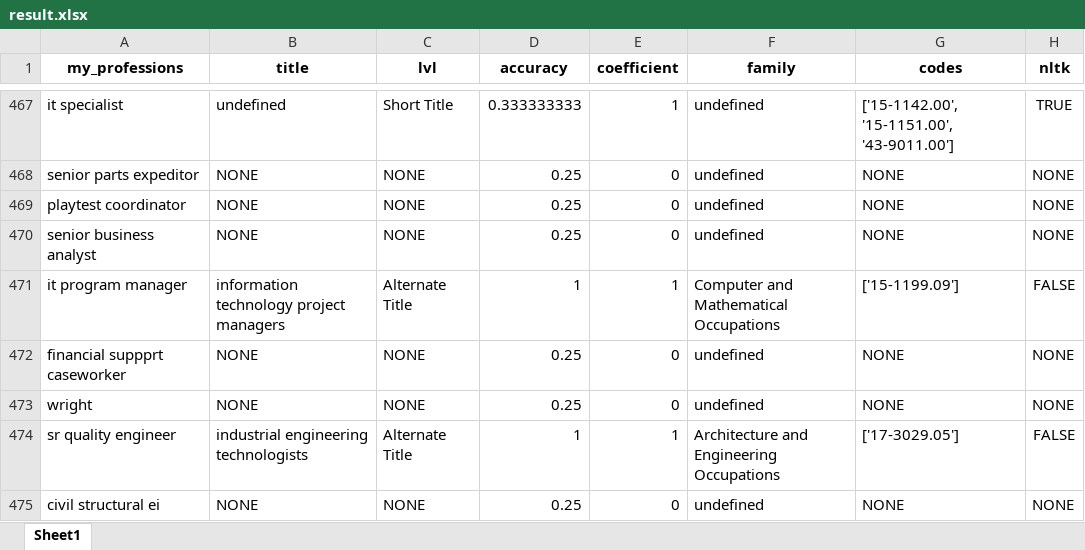
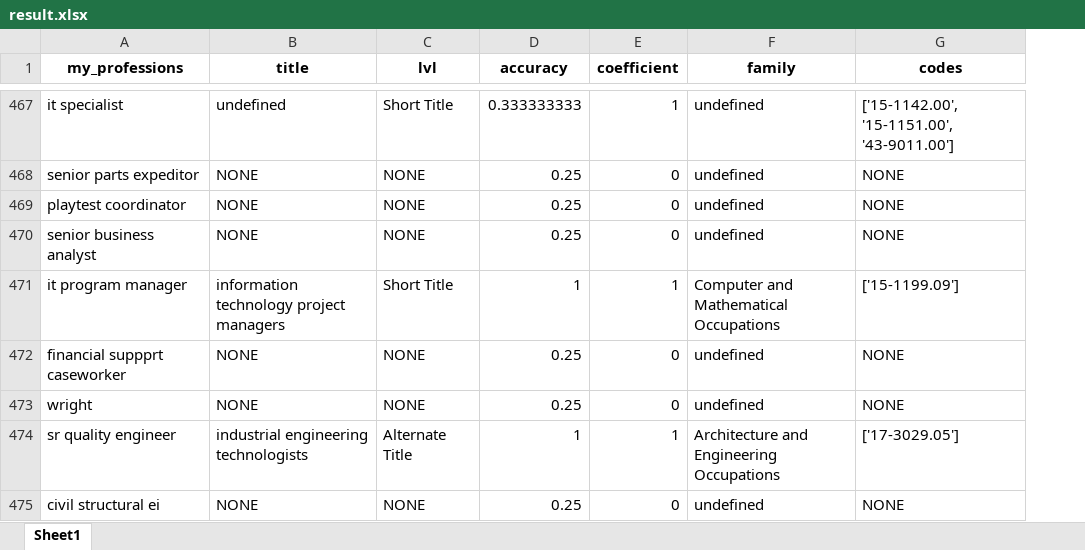
Before and after one commit to genchik1/onet-professions-test, an Excel workbook: result_data/result.xlsx, sheet Sheet1, drawn as a sheet; only a part is shown, gaps mark what is left out; values as stored, in another font and other column widths than the file's, no borders; the diff covers the shown part only; the diff names each change by its address in the sheet, - before the commit and + after, or states it on an @@ line.

```diff
--- a/result_data/result.xlsx (sheet Sheet1)
+++ b/result_data/result.xlsx (sheet Sheet1)
-column H (nltk), rows 467-475: TRUE | NONE | NONE | NONE | FALSE | NONE | NONE | FALSE | NONE
-C471 (lvl): Alternate Title
+C471 (lvl): Short Title
```
Also changed, not shown: 57 edited cells elsewhere in this sheet, 4 other files.
